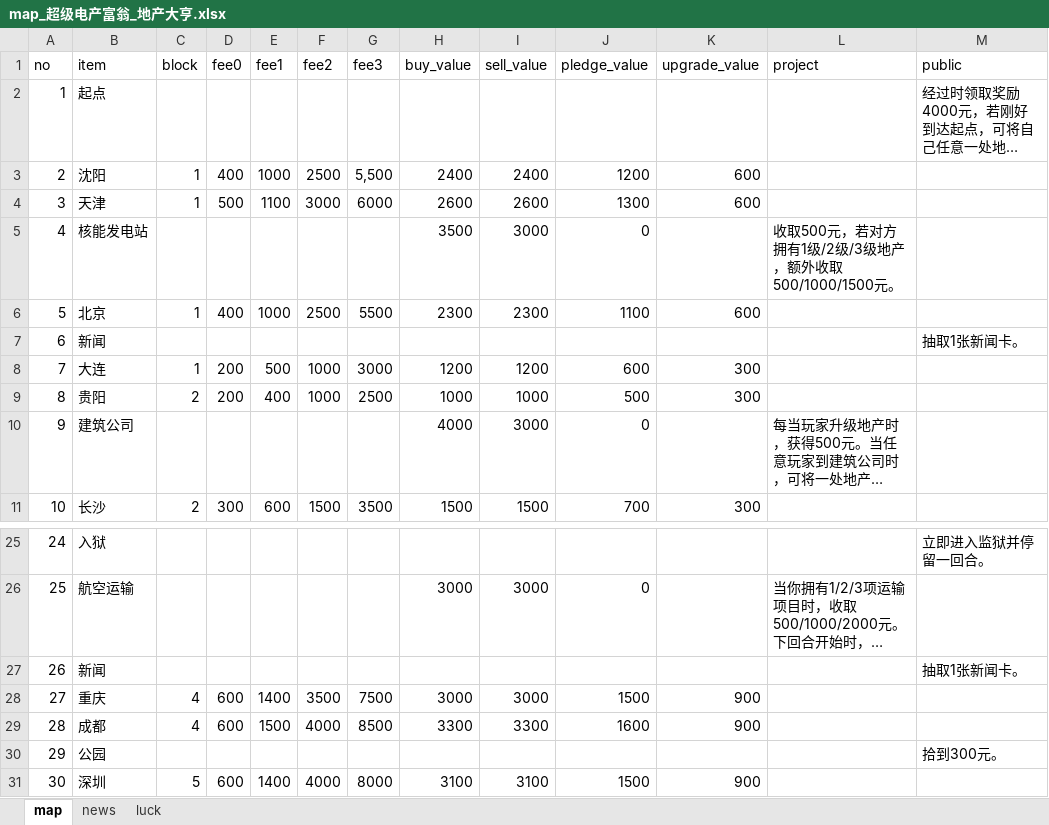
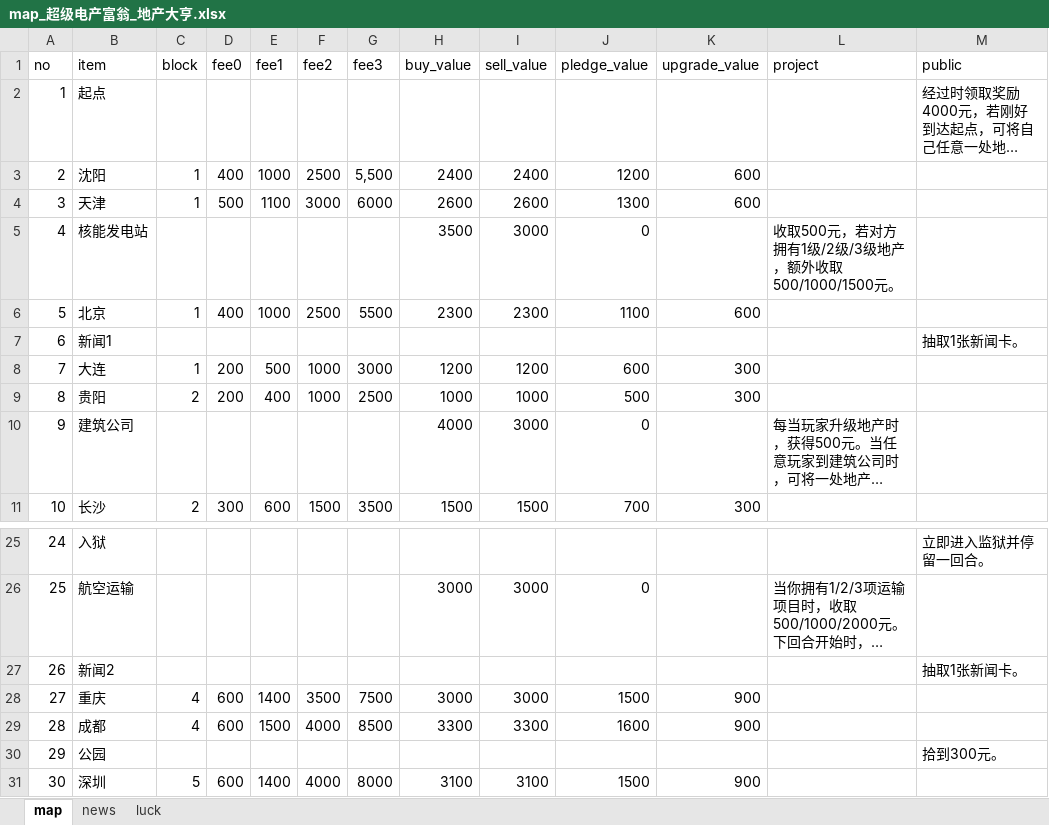
Before and after one commit to GDxU/richman-2, an Excel workbook: doc/超级地产富翁_地产大亨/map_超级电产富翁_地产大亨.xlsx, sheet map, drawn as a sheet; only a part is shown, gaps mark what is left out; long unchanged cells end in …; values as stored, in another font and other column widths than the file's, no borders; the diff names each change by its address in the sheet, - before the commit and + after, or states it on an @@ line.

Commit message:
完成 project tv 功能；

```diff
--- a/doc/超级地产富翁_地产大亨/map_超级电产富翁_地产大亨.xlsx (sheet map)
+++ b/doc/超级地产富翁_地产大亨/map_超级电产富翁_地产大亨.xlsx (sheet map)
-B7 (item): 新闻
+B7 (item): 新闻1
-B27 (item): 新闻
+B27 (item): 新闻2
```
Also changed, not shown: 8 other files.
